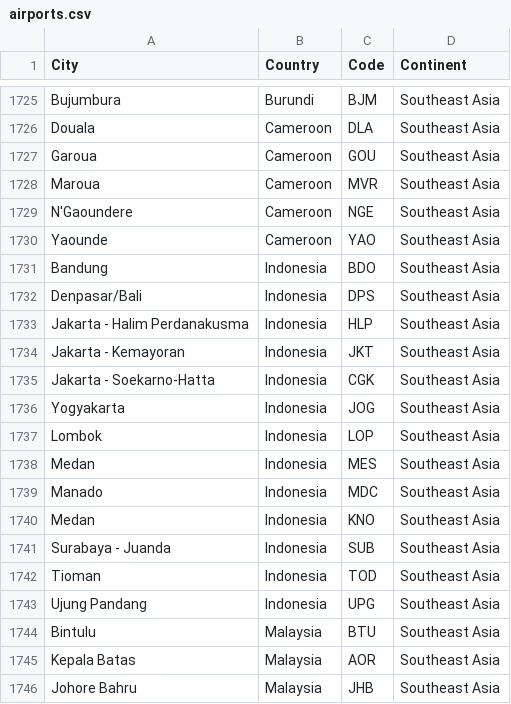
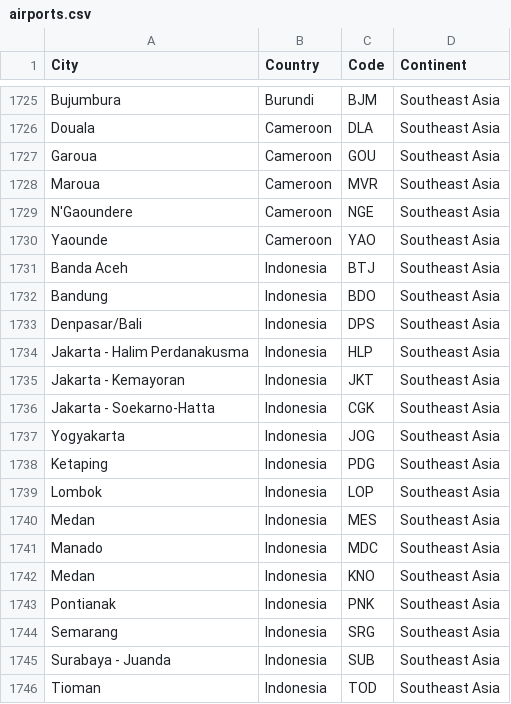
Before and after one commit to ecmaxim/final_project, a CSV file: airports.csv, drawn as a sheet; only a part is shown, gaps mark what is left out; the shorter side is filled out with more unchanged rows.

```diff
--- a/airports.csv
+++ b/airports.csv
@@ -1730,2 +1730,3 @@ N'Gaoundere;Cameroon;NGE;Southeast Asia
 Yaounde;Cameroon;YAO;Southeast Asia
+Banda Aceh;Indonesia;BTJ;Southeast Asia
 Bandung;Indonesia;BDO;Southeast Asia
@@ -1736,2 +1737,3 @@ Jakarta - Soekarno-Hatta;Indonesia;CGK;Southeast Asia
 Yogyakarta;Indonesia;JOG;Southeast Asia
+Ketaping;Indonesia;PDG;Southeast Asia
 Lombok;Indonesia;LOP;Southeast Asia
@@ -1740,2 +1742,4 @@ Manado;Indonesia;MDC;Southeast Asia
 Medan;Indonesia;KNO;Southeast Asia
+Pontianak;Indonesia;PNK;Southeast Asia
+Semarang;Indonesia;SRG;Southeast Asia
 Surabaya - Juanda;Indonesia;SUB;Southeast Asia
```
Also changed, not shown: 9 other files.
